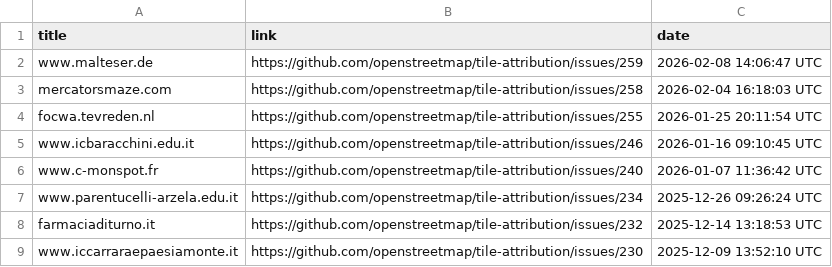
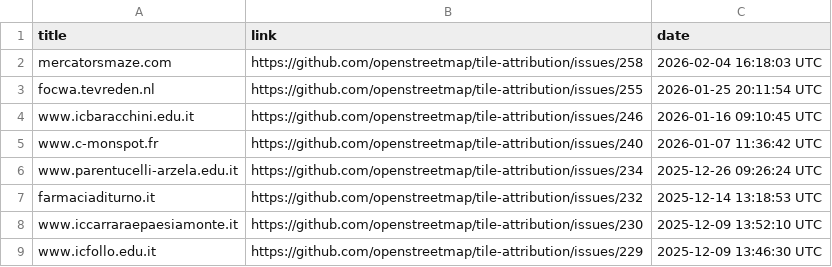
Before and after one commit to openstreetmap/tile-attribution, a CSV file: tile-attribution.csv, drawn as a sheet; only a part is shown; the shorter side is filled out with more unchanged rows.

Commit message:
Removed www.malteser.de in tile-attribution.csv

```diff
--- a/tile-attribution.csv
+++ b/tile-attribution.csv
@@ -1,3 +1,2 @@
 title,link,date
-www.malteser.de,https://github.com/openstreetmap/tile-attribution/issues/259,2026-02-08 14:06:47 UTC
 mercatorsmaze.com,https://github.com/openstreetmap/tile-attribution/issues/258,2026-02-04 16:18:03 UTC
```
Also changed, not shown: 1 other file.
